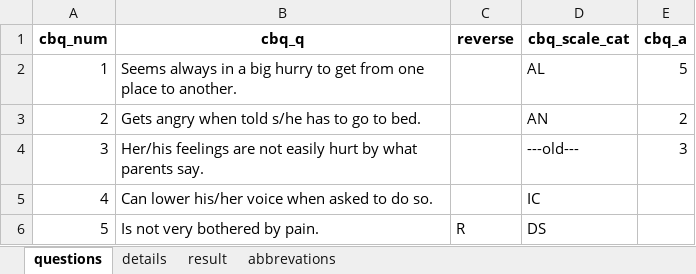
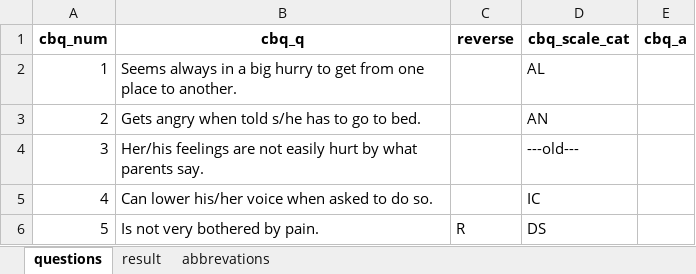
Before and after one commit to itssagunkarki/survey, an Excel workbook: questions_template.xlsx, sheet questions, drawn as a sheet; only a part is shown; values as stored, in another font and other column widths than the file's, no borders; table styles not drawn; the diff names each change by its address in the sheet, - before the commit and + after, or states it on an @@ line.

```diff
--- a/questions_template.xlsx (sheet questions)
+++ b/questions_template.xlsx (sheet questions)
-sheet tab: details
-E2 (cbq_a): 5
+E2 (cbq_a): (empty)
-E3 (cbq_a): 2
+E3 (cbq_a): (empty)
-E4 (cbq_a): 3
+E4 (cbq_a): (empty)
```
Also changed, not shown: 3 other files.
